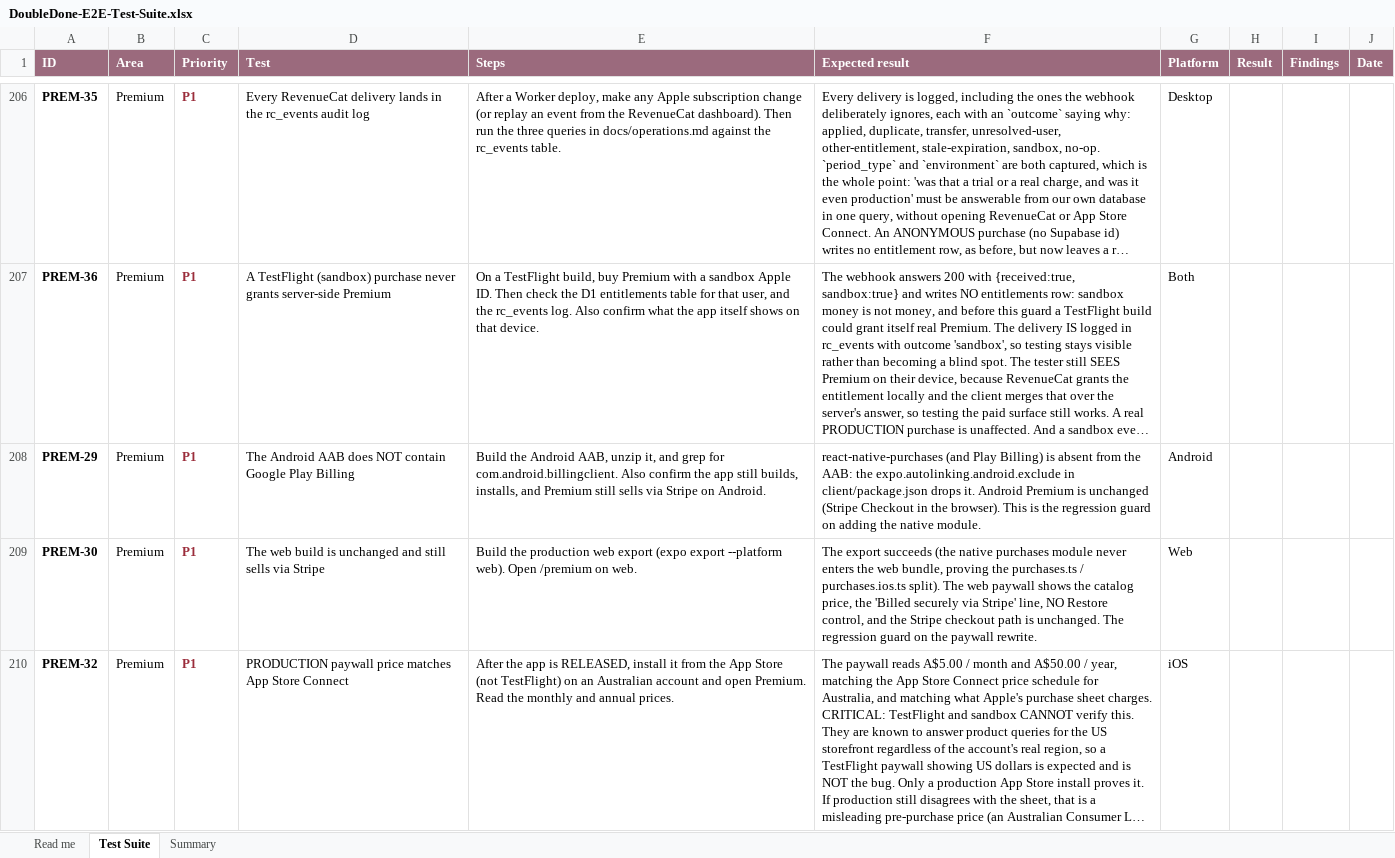
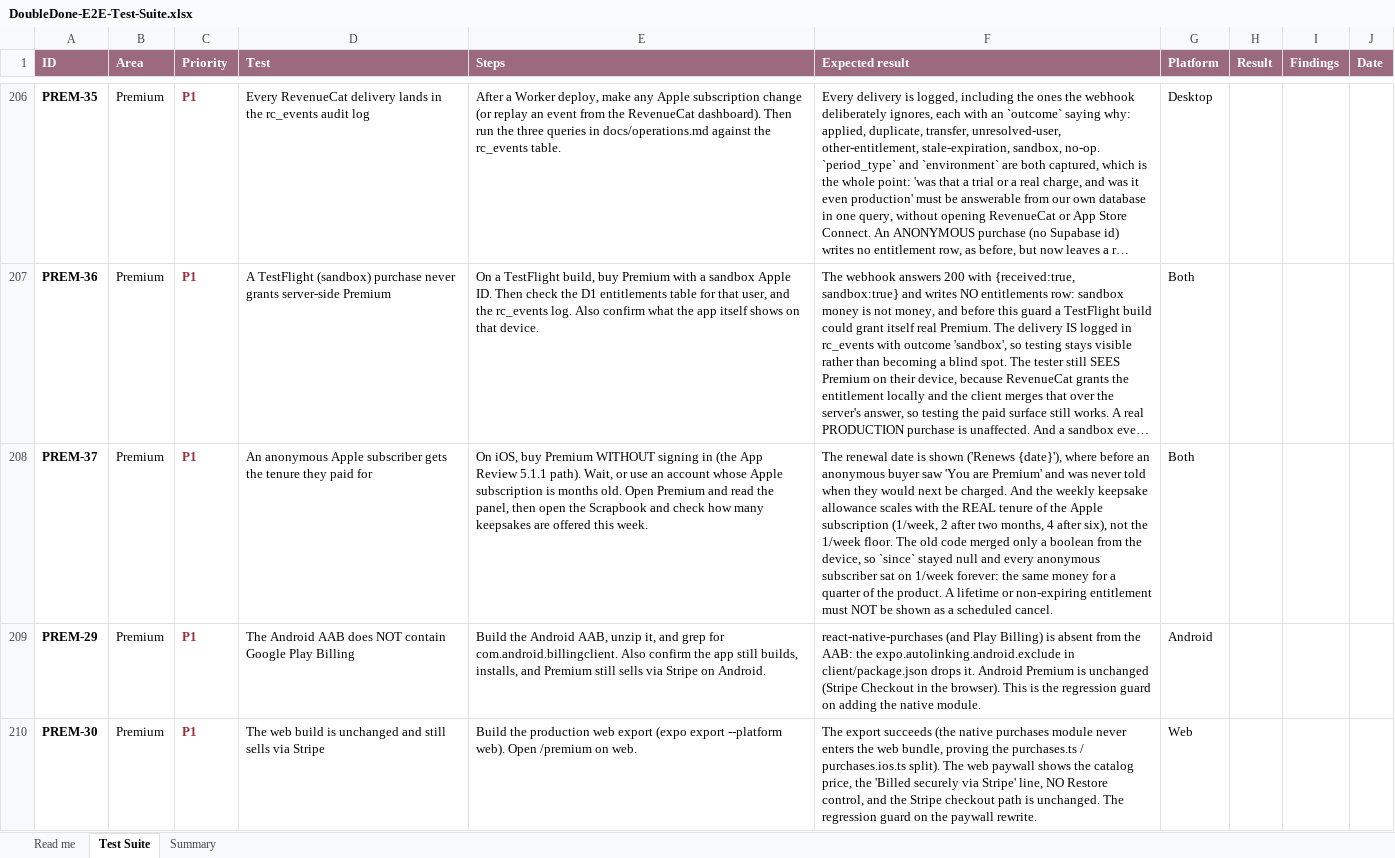
Before and after one commit to melroyds/doubledone, an Excel workbook: docs/qa/DoubleDone-E2E-Test-Suite.xlsx, sheet Test Suite, drawn as a sheet; only a part is shown, gaps mark what is left out; the shorter side is filled out with more unchanged rows; long unchanged cells end in …; values as stored, in another font and other column widths than the file's, no borders; conditional formats not drawn; the diff names each change by its address in the sheet, - before the commit and + after, or states it on an @@ line.

```diff
--- a/docs/qa/DoubleDone-E2E-Test-Suite.xlsx (sheet Test Suite)
+++ b/docs/qa/DoubleDone-E2E-Test-Suite.xlsx (sheet Test Suite)
+row 208: PREM-37 | Premium | P1 | An anonymous Apple subscriber gets the tenure they paid for | On iOS, buy Premium WITHOUT signing in (the App Review 5.1.1 path). Wait, or use an account whose Apple subscription is months old. Open Premium and read the panel, then open the Scrapbook and check how many keepsakes are offered this week. | The renewal date is shown ('Renews {date}'), where before an anonymous buyer saw 'You are Premium' and was never told when they would next be charged. And the weekly keepsake allowance scales with the REAL tenure of the Apple subscription (1/week, 2 after two months, 4 after six), not the 1/week floor. The old code merged only a boolean from the device, so `since` stayed null and every anonymous subscriber sat on 1/week forever: the same money for a quarter of the product. A lifetime or non-expiring entitlement must NOT be shown as a scheduled cancel. | Both
```
Also changed, not shown: sheet Summary, 8 other files.
